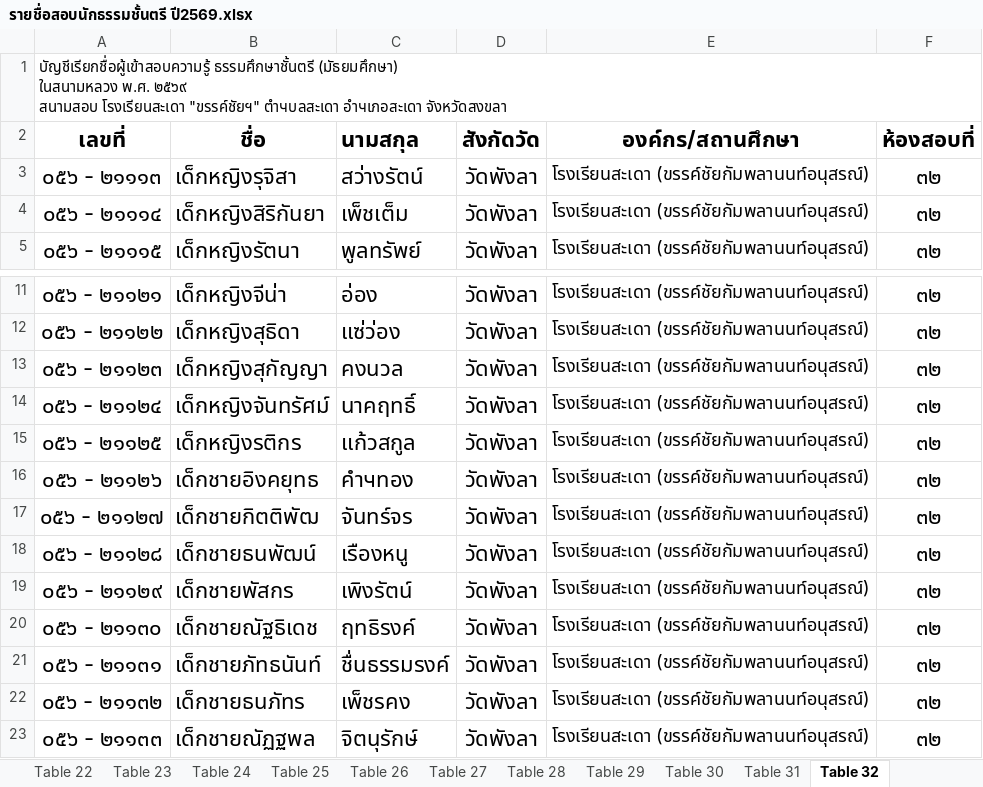
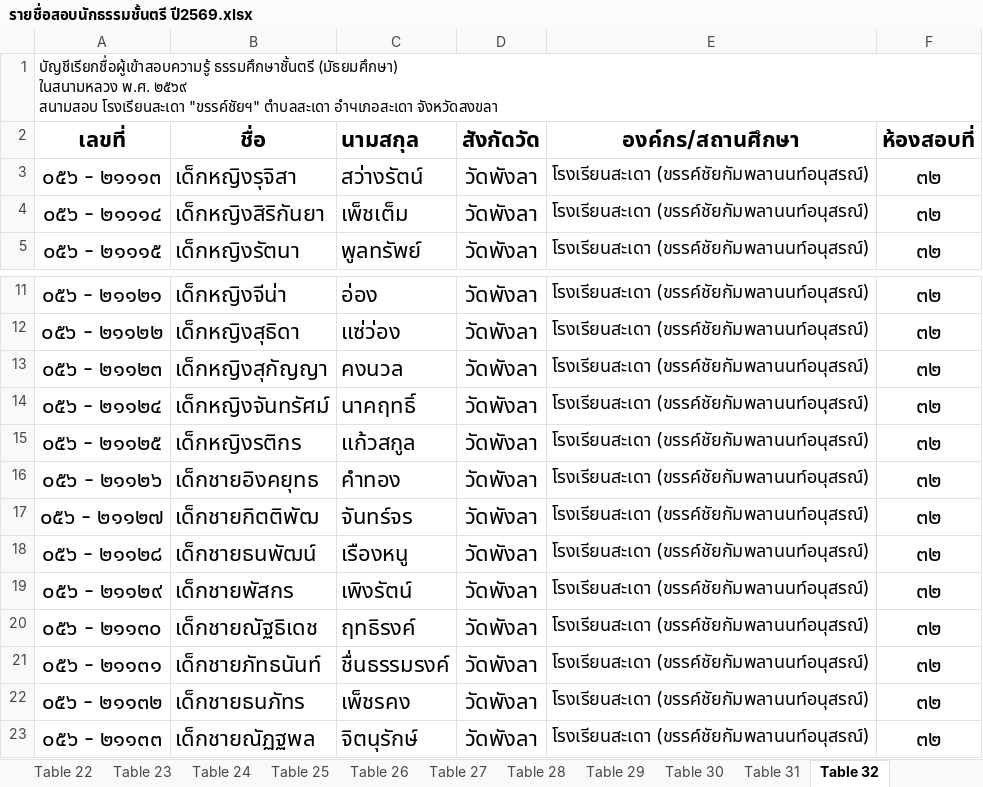
Before and after one commit to NoTtOnNoT/Dhamma, an Excel workbook: source/รายชื่อสอบนักธรรมชั้นตรี ปี2569.xlsx, sheet Table 32, drawn as a sheet; only a part is shown, gaps mark what is left out; values as stored, in another font and other column widths than the file's, no borders; the diff names each change by its address in the sheet, - before the commit and + after, or states it on an @@ line.

```diff
--- a/source/รายชื่อสอบนักธรรมชั้นตรี ปี2569.xlsx (sheet Table 32)
+++ b/source/รายชื่อสอบนักธรรมชั้นตรี ปี2569.xlsx (sheet Table 32)
-A1: …โรงเรียนสะเดา "ขรรค์ชัยฯ" ตำчบลสะเดา อำчเภอสะเดา จังหวัดสงขลา
+A1: …โรงเรียนสะเดา "ขรรค์ชัยฯ" ตำบลสะเดา อำчเภอสะเดา จังหวัดสงขลา
-C16: คำчทอง
+C16: คำทอง
```
Also changed, not shown: sheet Table 31, sheet Table 25, sheet Table 18, sheet Table 30, sheet Table 6, sheet Table 7, 18 more sheets, source/รายชื่อสอบนักธรรมชั้นเอก ปี2569.xlsx, source/รายชื่อสอบนักธรรมชั้นโท ปี2569.xlsx.
